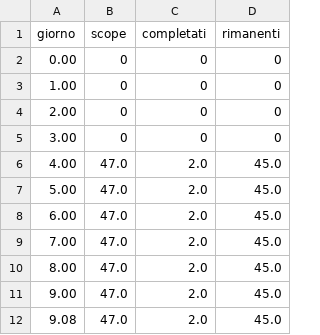
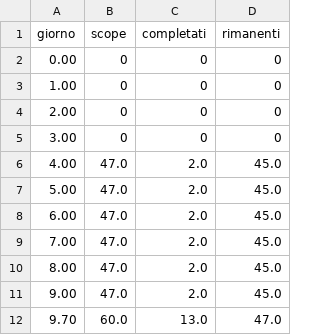
Before and after one commit to Pinguini-alla-Fragola/Progetto-SAD, a CSV file: burndown-s1-preparazione.csv, drawn as a sheet; removed rows and columns are numbered as before the commit, all else as after; the diff names each change by its address in the sheet, - before the commit and + after, or states it on an @@ line.

```diff
--- a/burndown-s1-preparazione.csv
+++ b/burndown-s1-preparazione.csv
-row 12: 9.08 | 47.0 | 2.0 | 45.0
+row 12: 9.70 | 60.0 | 13.0 | 47.0
```
Also changed, not shown: 2 other files.
